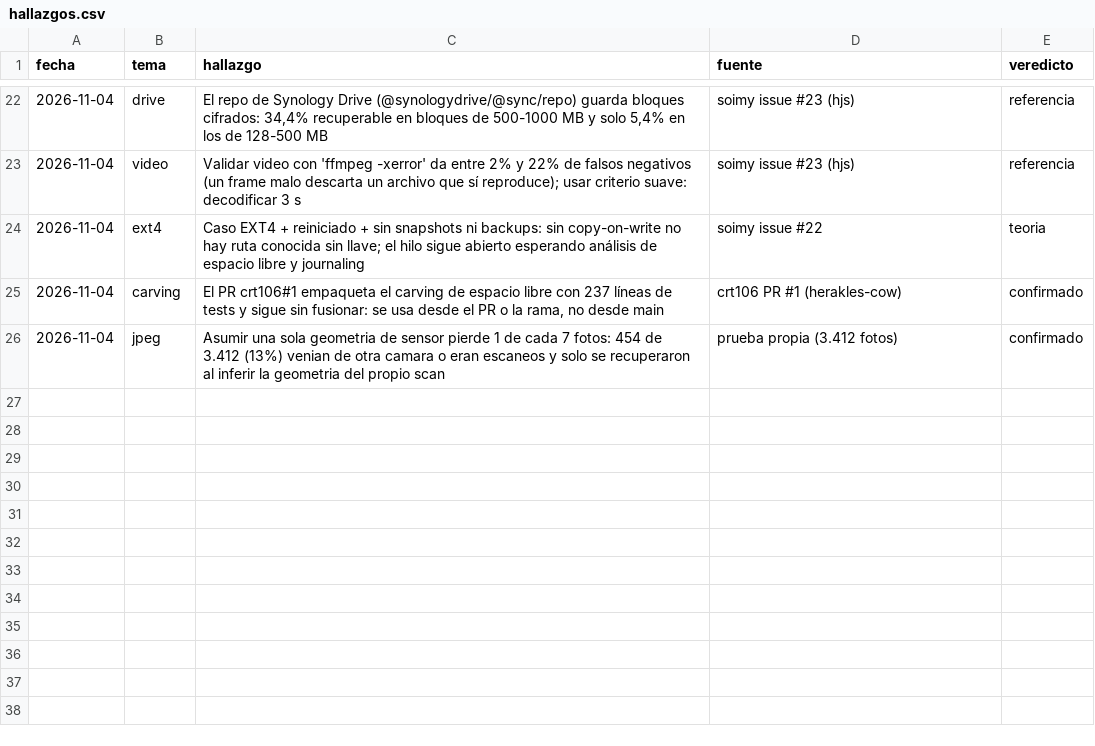
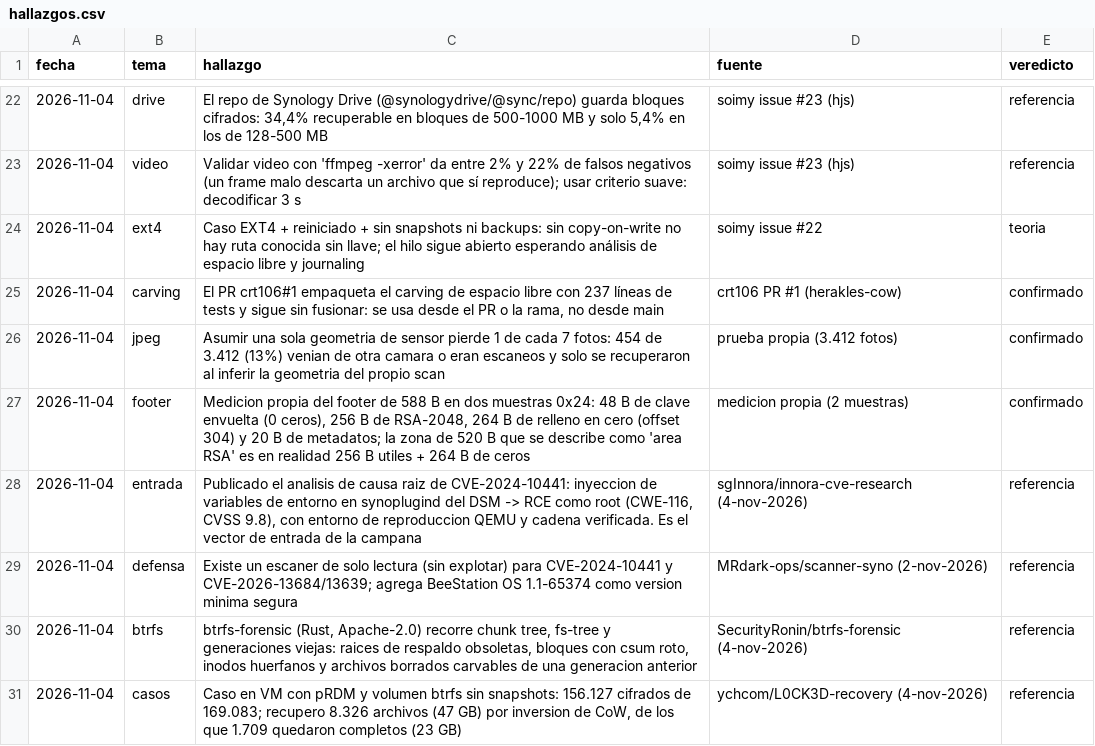
Before and after one commit to samuelgradientai-sys/c3rb3r-synology-recovery, a CSV file: research/hallazgos.csv, drawn as a sheet; only a part is shown, gaps mark what is left out; the diff names each change by its address in the sheet, - before the commit and + after, or states it on an @@ line.

Commit message:
research: 4 repos nuevos (CVE de entrada, escaner, btrfs-forensic, caso VM) + layout del footer medido

```diff
--- a/research/hallazgos.csv
+++ b/research/hallazgos.csv
+row 27: 2026-11-04 | footer | Medicion propia del footer de 588 B en dos muestras 0x24: 48 B de clave envuelta (0 ceros), 256 B de RSA-2048, 264 B de relleno en cero (offset 304) y 20 B de metadatos; la zona de 520 B que se describe como 'area RSA' es en realidad 256 B utiles + 264 B de ceros | medicion propia (2 muestras) | confirmado
+row 28: 2026-11-04 | entrada | Publicado el analisis de causa raiz de CVE-2024-10441: inyeccion de variables de entorno en synoplugind del DSM -> RCE como root (CWE-116, CVSS 9.8), con entorno de reproduccion QEMU y cadena verificada. Es el vector de entrada de la campana | sgInnora/innora-cve-research (4-nov-2026) | referencia
+row 29: 2026-11-04 | defensa | Existe un escaner de solo lectura (sin explotar) para CVE-2024-10441 y CVE-2026-13684/13639; agrega BeeStation OS 1.1-65374 como version minima segura | MRdark-ops/scanner-syno (2-nov-2026) | referencia
+row 30: 2026-11-04 | btrfs | btrfs-forensic (Rust, Apache-2.0) recorre chunk tree, fs-tree y generaciones viejas: raices de respaldo obsoletas, bloques con csum roto, inodos huerfanos y archivos borrados carvables de una generacion anterior | SecurityRonin/btrfs-forensic (4-nov-2026) | referencia
+row 31: 2026-11-04 | casos | Caso en VM con pRDM y volumen btrfs sin snapshots: 156.127 cifrados de 169.083; recupero 8.326 archivos (47 GB) por inversion de CoW, de los que 1.709 quedaron completos (23 GB) | ychcom/L0CK3D-recovery (4-nov-2026) | referencia
```
Also changed, not shown: 3 other files.
